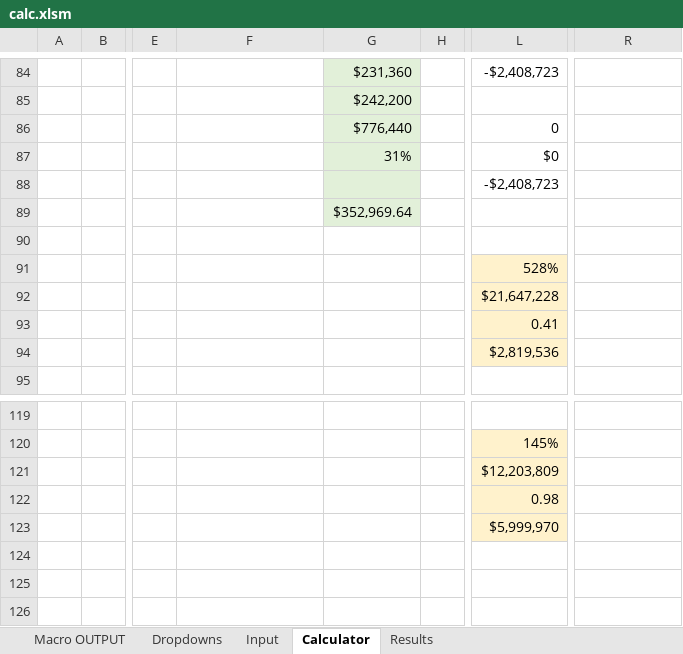
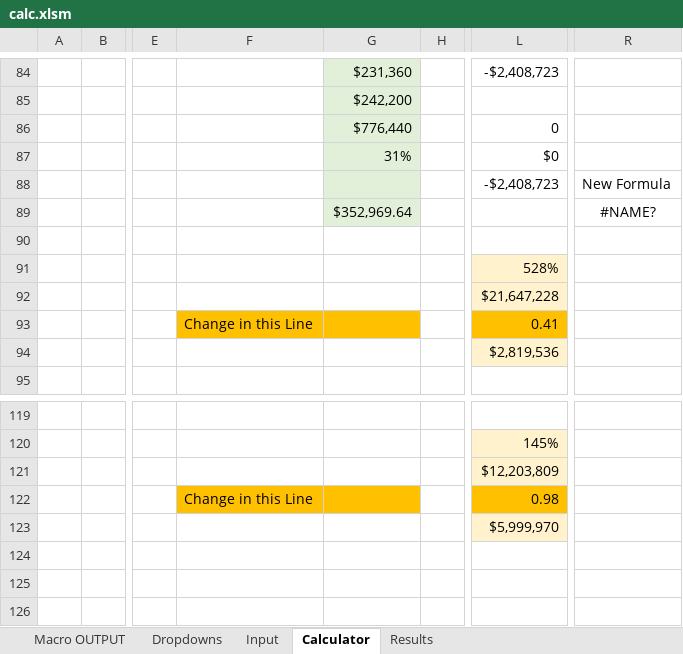
Before and after one commit to swingtonj/VP, an Excel workbook: VP/Documents/calc.xlsm, sheet Calculator, drawn as a sheet; only a part is shown, gaps mark what is left out; values as stored, in another font and other column widths than the file's, no borders; charts and pictures not drawn; the diff names each change by its address in the sheet, - before the commit and + after, or states it on an @@ line.

```diff
--- a/VP/Documents/calc.xlsm (sheet Calculator)
+++ b/VP/Documents/calc.xlsm (sheet Calculator)
-R88: (empty)
+R88: New Formula
-R89: (empty)
+R89: #NAME?
-F93: (empty)
+F93: Change in this Line
-F93:G93 fill: none
+F93:G93 fill: #FFC000
-L93 fill: #FFF2CC
+L93 fill: #FFC000
-F122: (empty)
+F122: Change in this Line
-F122:G122 fill: none
+F122:G122 fill: #FFC000
-L122 fill: #FFF2CC
+L122 fill: #FFC000
```
Also changed, not shown: formulas that keep their value, 7 other files.
